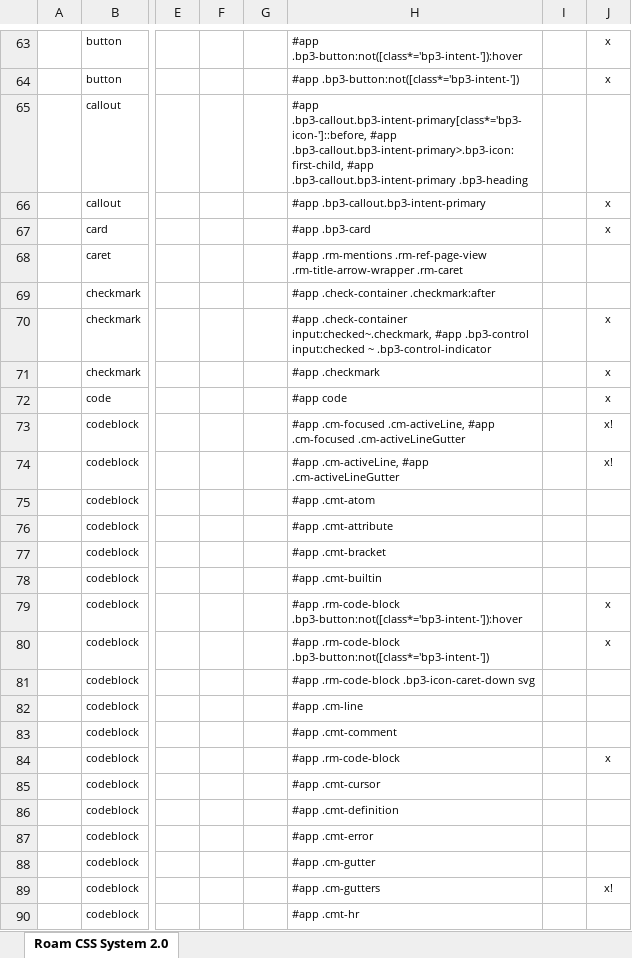
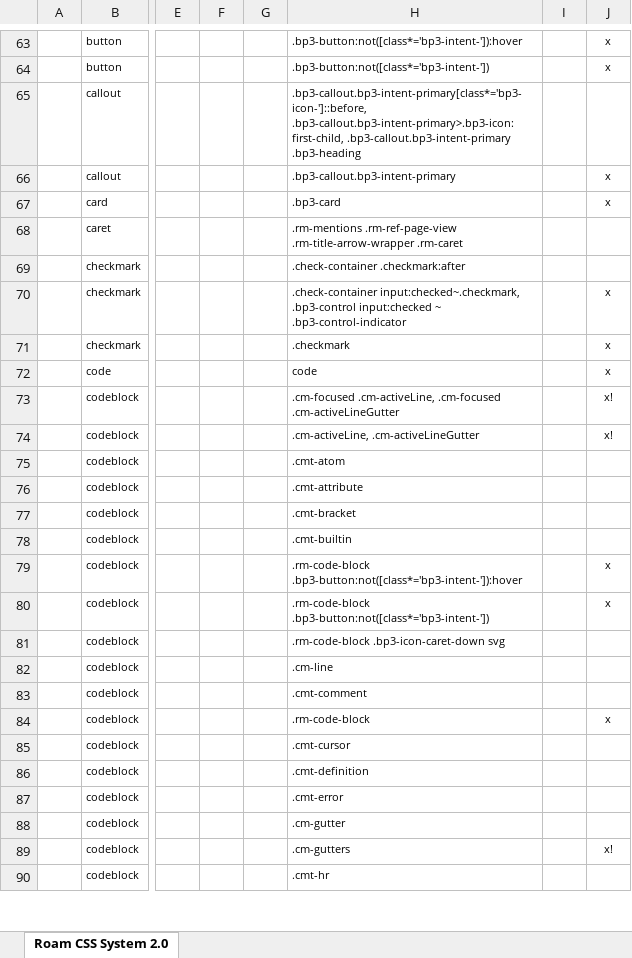
Before and after one commit to rcvd/roam-css-system, an Excel workbook: excel generator/CSS-Generator.xlsm, sheet Roam CSS System 2.0, drawn as a sheet; only a part is shown, gaps mark what is left out; values as stored, in another font and other column widths than the file's, no borders; charts and pictures and conditional formats not drawn; the diff covers the shown part only; the diff names each change by its address in the sheet, - before the commit and + after, or states it on an @@ line.

```diff
--- a/excel generator/CSS-Generator.xlsm (sheet Roam CSS System 2.0)
+++ b/excel generator/CSS-Generator.xlsm (sheet Roam CSS System 2.0)
-H63: #app .bp3-button:not([class*='bp3-intent-']):hover
+H63: .bp3-button:not([class*='bp3-intent-']):hover
-H64: #app .bp3-button:not([class*='bp3-intent-'])
+H64: .bp3-button:not([class*='bp3-intent-'])
-H65: #app .bp3-callout.bp3-intent-primary[class*='bp3-icon-']::before, #app .bp3-callout.bp3-intent-primary>.bp3-icon:first-child, #app .bp3-callout.bp3-intent-primary .bp3-heading
+H65: .bp3-callout.bp3-intent-primary[class*='bp3-icon-']::before, .bp3-callout.bp3-intent-primary>.bp3-icon:first-child, .bp3-callout.bp3-intent-primary .bp3-heading
-H66: #app .bp3-callout.bp3-intent-primary
+H66: .bp3-callout.bp3-intent-primary
-H67: #app .bp3-card
+H67: .bp3-card
-H68: #app .rm-mentions .rm-ref-page-view…
+H68: .rm-mentions .rm-ref-page-view…
-H69: #app .check-container .checkmark:after
+H69: .check-container .checkmark:after
-H70: #app .check-container input:checked~.checkmark, #app .bp3-control input:checked…
+H70: .check-container input:checked~.checkmark, .bp3-control input:checked…
-H71: #app .checkmark
+H71: .checkmark
-H72: #app code
+H72: code
-H73: #app .cm-focused .cm-activeLine, #app .cm-focused .cm-activeLineGutter
+H73: .cm-focused .cm-activeLine, .cm-focused .cm-activeLineGutter
-H74: #app .cm-activeLine, #app .cm-activeLineGutter
+H74: .cm-activeLine, .cm-activeLineGutter
-H75: #app .cmt-atom
+H75: .cmt-atom
-H76: #app .cmt-attribute
+H76: .cmt-attribute
-H77: #app .cmt-bracket
+H77: .cmt-bracket
-H78: #app .cmt-builtin
+H78: .cmt-builtin
-H79: #app .rm-code-block .bp3-button:not([class*='bp3-intent-']):hover
+H79: .rm-code-block .bp3-button:not([class*='bp3-intent-']):hover
-H80: #app .rm-code-block .bp3-button:not([class*='bp3-intent-'])
+H80: .rm-code-block .bp3-button:not([class*='bp3-intent-'])
-H81: #app .rm-code-block .bp3-icon-caret-down svg
+H81: .rm-code-block .bp3-icon-caret-down svg
-H82: #app .cm-line
+H82: .cm-line
-H83: #app .cmt-comment
+H83: .cmt-comment
-H84: #app .rm-code-block
+H84: .rm-code-block
-H85: #app .cmt-cursor
+H85: .cmt-cursor
-H86: #app .cmt-definition
+H86: .cmt-definition
-H87: #app .cmt-error
+H87: .cmt-error
-H88: #app .cm-gutter
+H88: .cm-gutter
-H89: #app .cm-gutters
+H89: .cm-gutters
-H90: #app .cmt-hr
+H90: .cmt-hr
```
Also changed, not shown: 371 edited cells elsewhere in this sheet, 3 other files.
